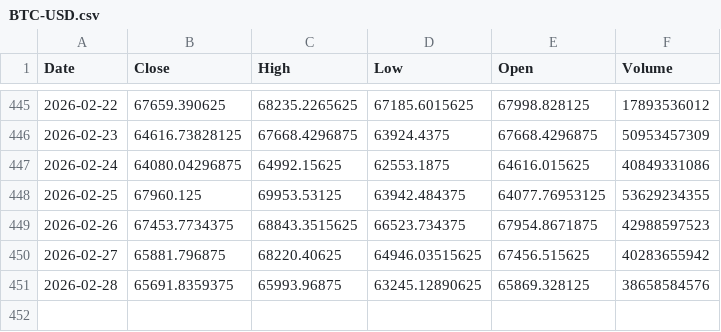
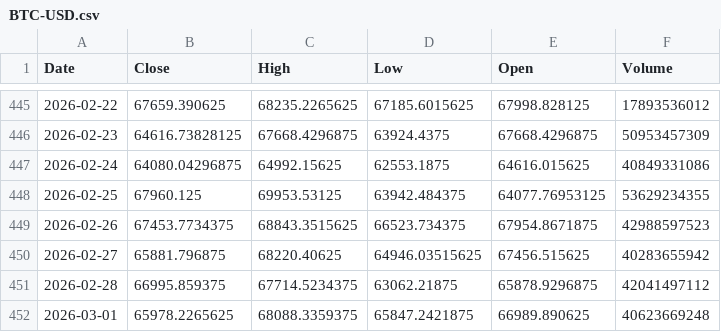
Before and after one commit to Stell0/financealerts, a CSV file: data/BTC-USD.csv, drawn as a sheet; only a part is shown, gaps mark what is left out.

```diff
--- a/data/BTC-USD.csv
+++ b/data/BTC-USD.csv
@@ -450,2 +450,3 @@ Date,Close,High,Low,Open,Volume
 2026-02-27,65881.796875,68220.40625,64946.03515625,67456.515625,40283655942
-2026-02-28,65691.8359375,65993.96875,63245.12890625,65869.328125,38658584576
+2026-02-28,66995.859375,67714.5234375,63062.21875,65878.9296875,42041497112
+2026-03-01,65978.2265625,68088.3359375,65847.2421875,66989.890625,40623669248
```
Also changed, not shown: data/NVDA.csv, data/RNLXY.csv, 2 other files.
